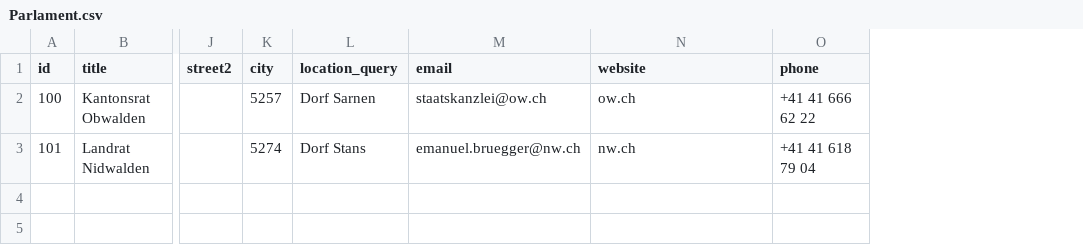
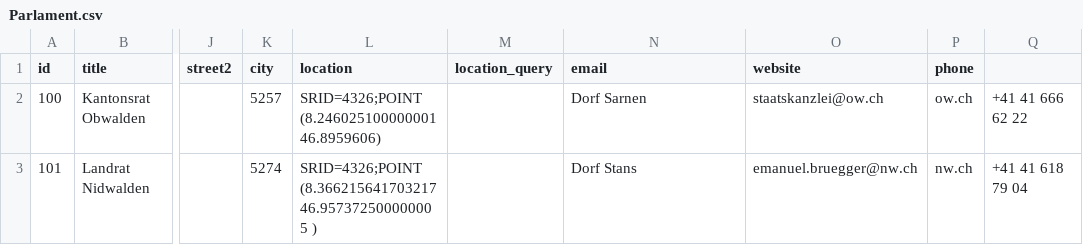
Before and after one commit to bekurmann/BA_polity, a CSV file: backend/django_app/legislatives/data/Parlament.csv, drawn as a sheet; only a part is shown, gaps mark what is left out; addresses are those after the commit; the diff names each change by its address in the sheet, - before the commit and + after, or states it on an @@ line.

```diff
--- a/backend/django_app/legislatives/data/Parlament.csv
+++ b/backend/django_app/legislatives/data/Parlament.csv
+column L (location), rows 2-3: SRID=4326;POINT (8.246025100000001 46.8959606) | SRID=4326;POINT (8.366215641703217 46.957372500000005 )
+column P (phone), rows 2-3: ow.ch | nw.ch
-Q1: phone
+Q1: (empty)
-M2 (location_query): Dorf Sarnen
+M2 (location_query): (empty)
-N2 (email): staatskanzlei@ow.ch
+N2 (email): Dorf Sarnen
-O2 (website): ow.ch
+O2 (website): staatskanzlei@ow.ch
-M3 (location_query): Dorf Stans
+M3 (location_query): (empty)
-N3 (email): emanuel.bruegger@nw.ch
+N3 (email): Dorf Stans
-O3 (website): nw.ch
+O3 (website): emanuel.bruegger@nw.ch
```
Also changed, not shown: 8 other files.
